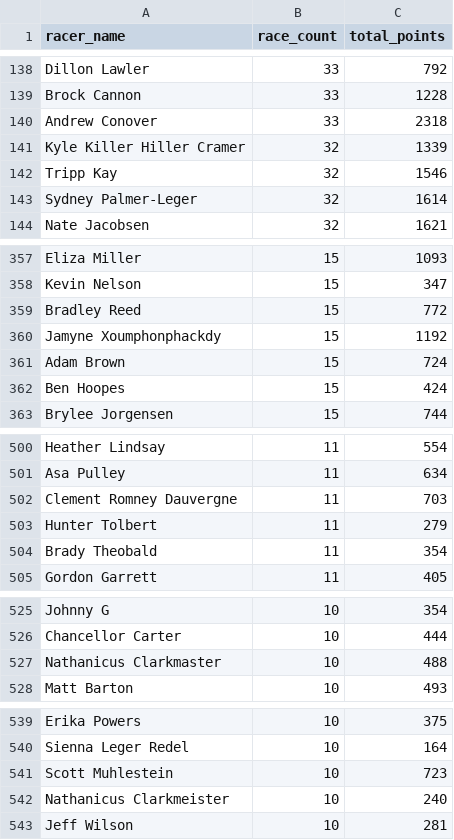
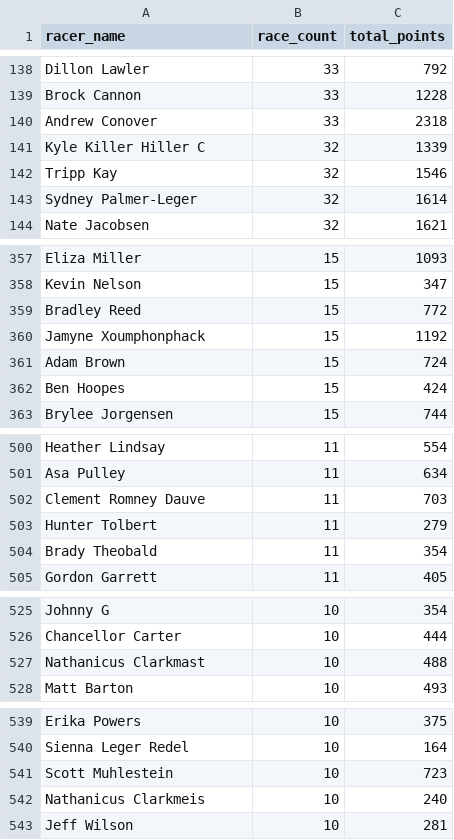
Before and after one commit to outonmybike/wrs-data, a CSV file: top_100.csv, drawn as a sheet; only a part is shown, gaps mark what is left out; the diff covers the shown part only.

Commit message:
fixing long names

```diff
--- a/top_100.csv
+++ b/top_100.csv
@@ -140,3 +140,3 @@ Brock Cannon,33,1228
 Andrew Conover,33,2318
-Kyle Killer Hiller Cramer,32,1339
+Kyle Killer Hiller C,32,1339
 Tripp Kay,32,1546
@@ -359,3 +359,3 @@ Kevin Nelson,15,347
 Bradley Reed,15,772
-Jamyne Xoumphonphackdy,15,1192
+Jamyne Xoumphonphack,15,1192
 Adam Brown,15,724
@@ -501,3 +501,3 @@ Heather Lindsay,11,554
 Asa Pulley,11,634
-Clement Romney Dauvergne,11,703
+Clement Romney Dauve,11,703
 Hunter Tolbert,11,279
@@ -526,3 +526,3 @@ Johnny G,10,354
 Chancellor Carter,10,444
-Nathanicus Clarkmaster,10,488
+Nathanicus Clarkmast,10,488
 Matt Barton,10,493
@@ -541,3 +541,3 @@ Sienna Leger Redel,10,164
 Scott Muhlestein,10,723
-Nathanicus Clarkmeister,10,240
+Nathanicus Clarkmeis,10,240
 Jeff Wilson,10,281
```
Also changed, not shown: 3 edited cells elsewhere in this file, 1 other file.
